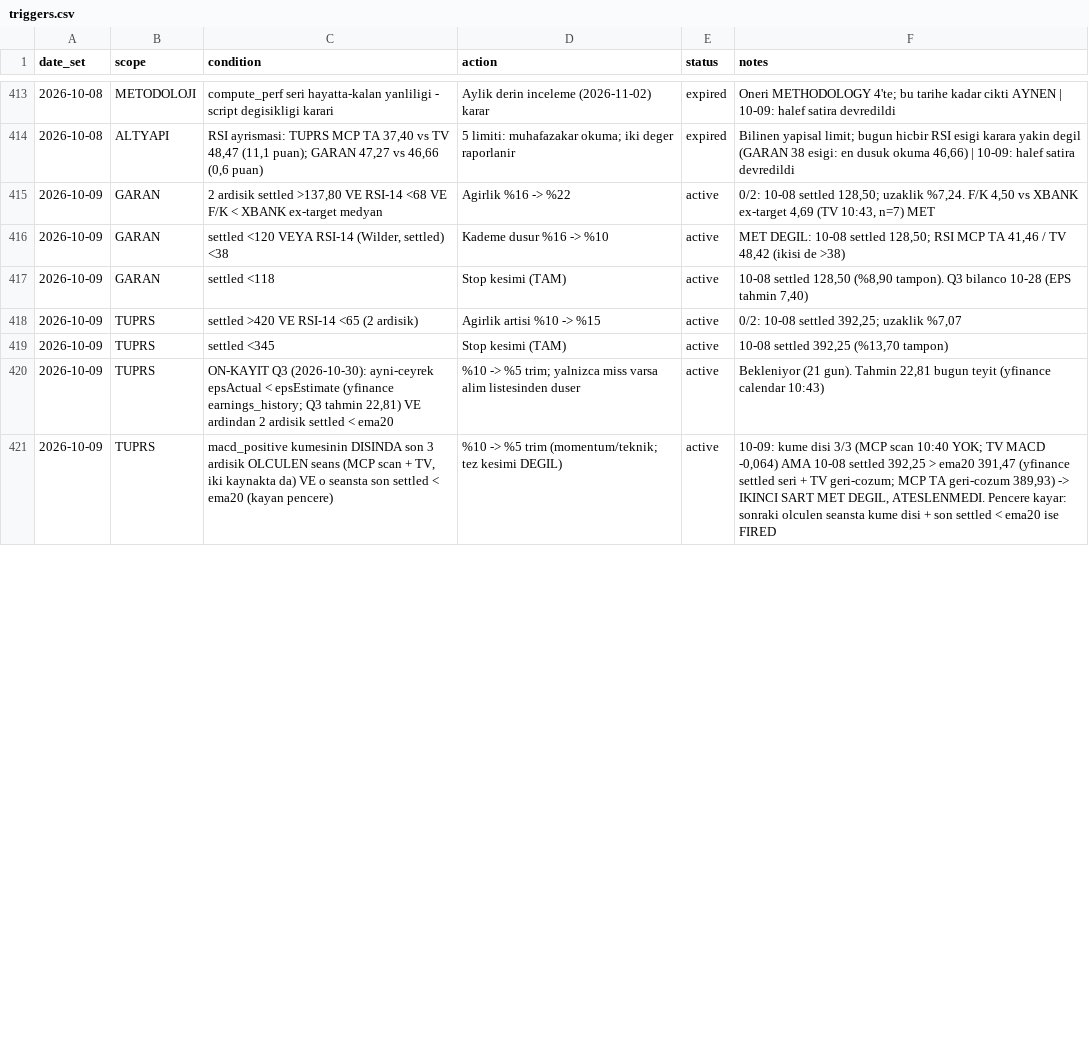
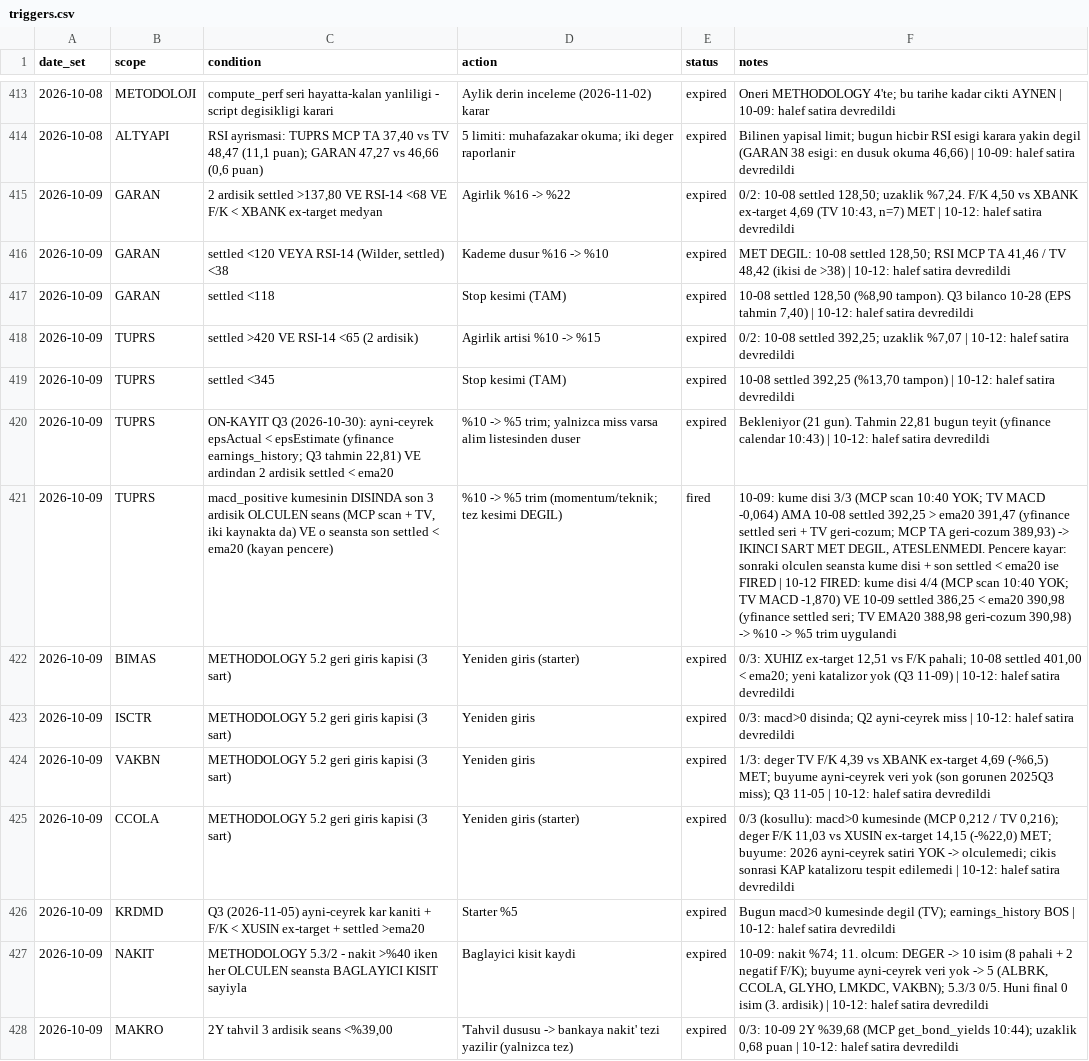
Before and after one commit to mehmedalipazar/finance-agent, a CSV file: data/triggers.csv, drawn as a sheet; only a part is shown, gaps mark what is left out; the diff covers the shown part only; the diff names each change by its address in the sheet, - before the commit and + after, or states it on an @@ line.

```diff
--- a/data/triggers.csv
+++ b/data/triggers.csv
-E415:E420 (status): active
+E415:E420 (status): expired
-F415 (notes): …n=7) MET
+F415 (notes): …n=7) MET | 10-12: halef satira devredildi
-F416 (notes): …de >38)
+F416 (notes): …de >38) | 10-12: halef satira devredildi
-F417 (notes): …tahmin 7,40)
+F417 (notes): …tahmin 7,40) | 10-12: halef satira devredildi
-F418 (notes): …uzaklik %7,07
+F418 (notes): …uzaklik %7,07 | 10-12: halef satira devredildi
-F419 (notes): …(%13,70 tampon)
+F419 (notes): …(%13,70 tampon) | 10-12: halef satira devredildi
-F420 (notes): …calendar 10:43)
+F420 (notes): …calendar 10:43) | 10-12: halef satira devredildi
-E421 (status): active
+E421 (status): fired
-F421 (notes): …ise FIRED
+F421 (notes): …ise FIRED | 10-12 FIRED: kume disi 4/4 (MCP scan 10:40 YOK; TV MACD -1,870) VE 10-09 settled 386,25 < ema20 390,98 (yfinance settled seri; TV EMA20 388,98 geri-cozum 390,98) -> %10 -> %5 trim uygulandi
+row 422: 2026-10-09 | BIMAS | METHODOLOGY 5.2 geri giris kapisi (3 sart) | Yeniden giris (starter) | expired | 0/3: XUHIZ ex-target 12,51 vs F/K pahali; 10-08 settled 401,00 < ema20; yeni katalizor yok (Q3 11-09) | 10-12: halef satira devredildi
+row 423: 2026-10-09 | ISCTR | METHODOLOGY 5.2 geri giris kapisi (3 sart) | Yeniden giris | expired | 0/3: macd>0 disinda; Q2 ayni-ceyrek miss | 10-12: halef satira devredildi
+row 424: 2026-10-09 | VAKBN | METHODOLOGY 5.2 geri giris kapisi (3 sart) | Yeniden giris | expired | 1/3: deger TV F/K 4,39 vs XBANK ex-target 4,69 (-%6,5) MET; buyume ayni-ceyrek veri yok (son gorunen 2025Q3 miss); Q3 11-05 | 10-12: halef satira devredildi
+row 425: 2026-10-09 | CCOLA | METHODOLOGY 5.2 geri giris kapisi (3 sart) | Yeniden giris (starter) | expired | 0/3 (kosullu): macd>0 kumesinde (MCP 0,212 / TV 0,216); deger F/K 11,03 vs XUSIN ex-target 14,15 (-%22,0) MET; buyume: 2026 ayni-ceyrek satiri YOK -> olculemedi; cikis sonrasi KAP katalizoru tespit edilemedi | 10-12: halef satira devredildi
+row 426: 2026-10-09 | KRDMD | Q3 (2026-11-05) ayni-ceyrek kar kaniti + F/K < XUSIN ex-target + settled >ema20 | Starter %5 | expired | Bugun macd>0 kumesinde degil (TV); earnings_history BOS | 10-12: halef satira devredildi
+row 427: 2026-10-09 | NAKIT | METHODOLOGY 5.3/2 - nakit >%40 iken her OLCULEN seansta BAGLAYICI KISIT sayiyla | Baglayici kisit kaydi | expired | 10-09: nakit %74; 11. olcum: DEGER -> 10 isim (8 pahali + 2 negatif F/K); buyume ayni-ceyrek veri yok -> 5 (ALBRK, CCOLA, GLYHO, LMKDC, VAKBN); 5.3/3 0/5. Huni final 0 isim (3. ardisik) | 10-12: halef satira devredildi
+row 428: 2026-10-09 | MAKRO | 2Y tahvil 3 ardisik seans <%39,00 | 'Tahvil dususu -> bankaya nakit' tezi yazilir (yalnizca tez) | expired | 0/3: 10-09 2Y %39,68 (MCP get_bond_yields 10:44); uzaklik 0,68 puan | 10-12: halef satira devredildi
```
Also changed, not shown: 10 added rows and 19 edited cells elsewhere in this file, data/prices.csv, data/weights.csv, 1 other file.
